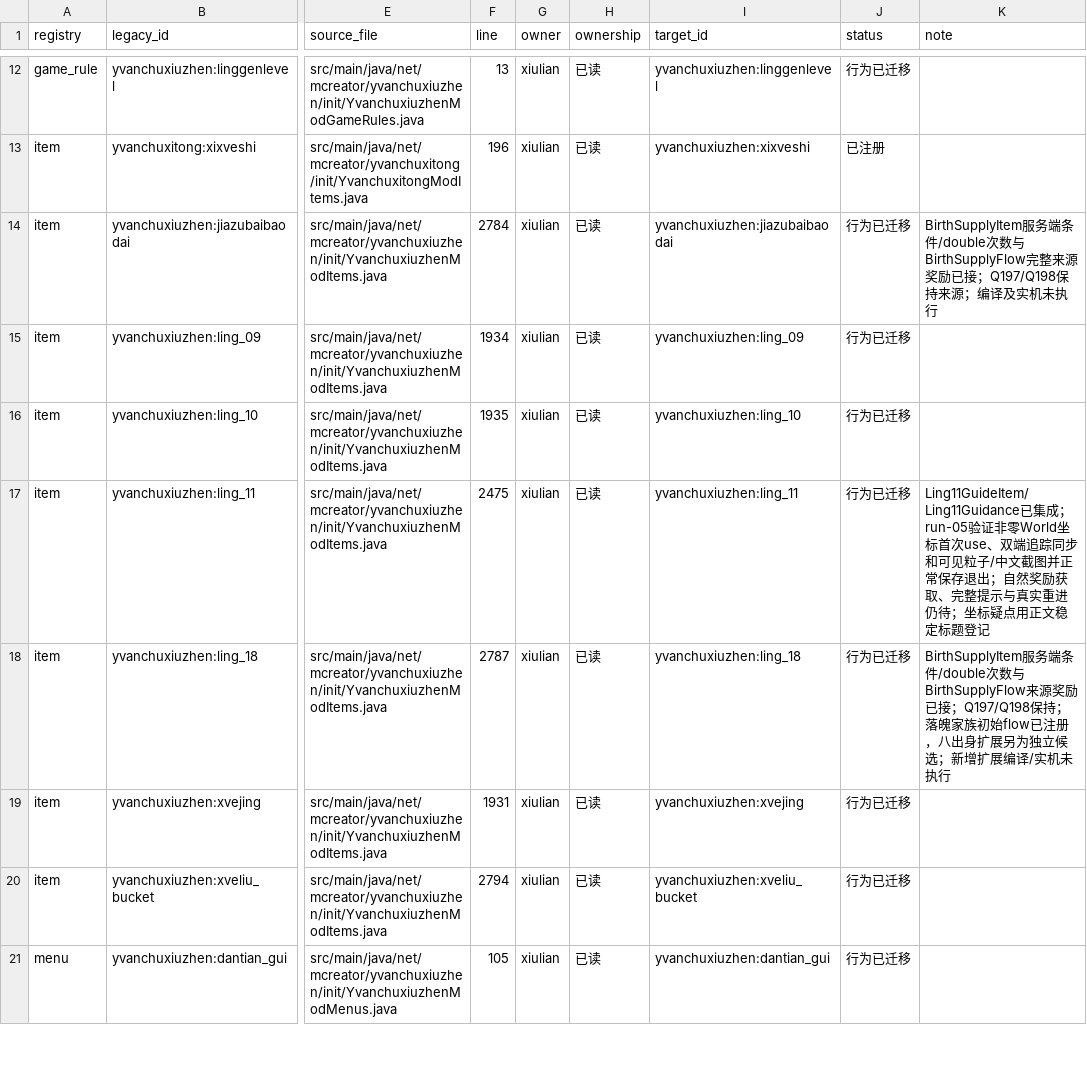
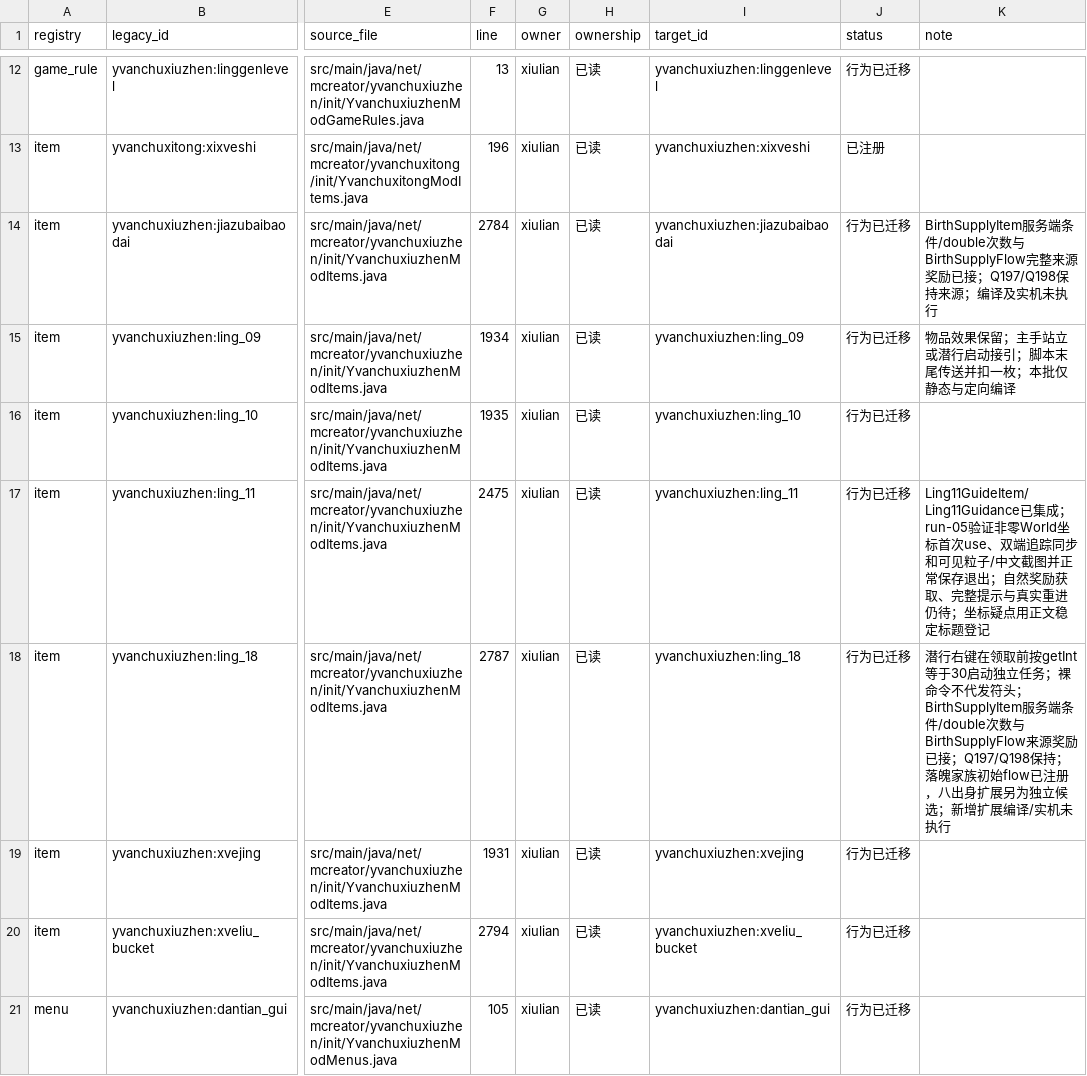
Before and after one commit to Shane77ly/yvanchuxiuzhen-1.21.1, a CSV file: docs/systems/xiulian/ledger/content.csv, drawn as a sheet; only a part is shown, gaps mark what is left out; the diff names each change by its address in the sheet, - before the commit and + after, or states it on an @@ line.

```diff
--- a/docs/systems/xiulian/ledger/content.csv
+++ b/docs/systems/xiulian/ledger/content.csv
-K15 (note): (empty)
+K15 (note): 物品效果保留；主手站立或潜行启动接引；脚本末尾传送并扣一枚；本批仅静态与定向编译
-K18 (note): BirthSupplyItem服务端…
+K18 (note): 潜行右键在领取前按getInt等于30启动独立任务；裸命令不代发符头；BirthSupplyItem服务端…
```
Also changed, not shown: docs/systems/quest/ledger/source-evidence.csv, docs/systems/xiulian/ledger/source-evidence.csv, 11 other files.
